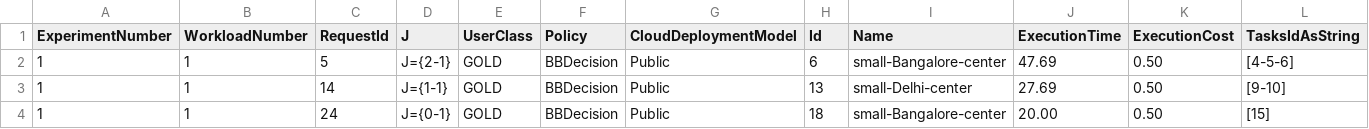
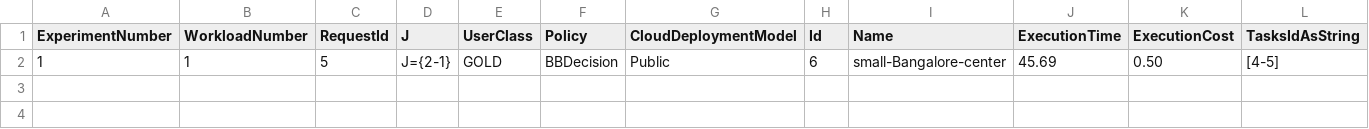
Before and after one commit to joshi-aparna/namma-project, a CSV file: newOne/output/logs/vmsBangaloreCenter.csv, drawn as a sheet.

```diff
--- a/newOne/output/logs/vmsBangaloreCenter.csv
+++ b/newOne/output/logs/vmsBangaloreCenter.csv
@@ -1,4 +1,2 @@
 ExperimentNumber,WorkloadNumber,RequestId,                   J,UserClass,              Policy,CloudDeploymentModel,     Id,                Name,ExecutionTime,ExecutionCost,     TasksIdAsString
-               1,             1,        5,             J={2-1},     GOLD,          BBDecision,              Public,      6,small-Bangalore-center,        47.69,         0.50,             [4-5-6]
-               1,             1,       14,             J={1-1},     GOLD,          BBDecision,              Public,     13,  small-Delhi-center,        27.69,         0.50,              [9-10]
-               1,             1,       24,             J={0-1},     GOLD,          BBDecision,              Public,     18,small-Bangalore-center,        20.00,         0.50,                [15]
+               1,             1,        5,             J={2-1},     GOLD,          BBDecision,              Public,      6,small-Bangalore-center,        45.69,         0.50,               [4-5]
```
Also changed, not shown: newOne/output/logs/requestsBangaloreCenter.csv, newOne/output/logs/requestsDelhiCenter.csv, 44 other files.
